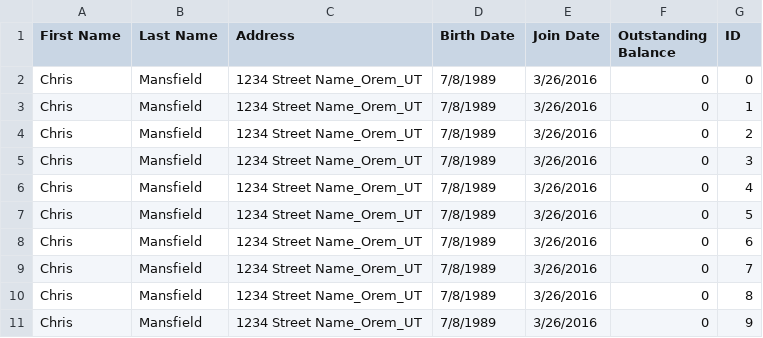
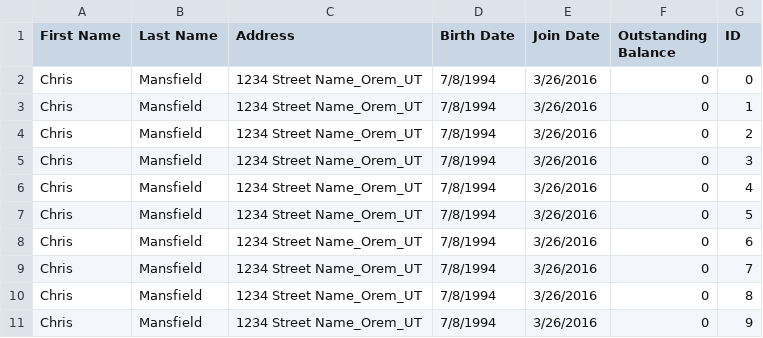
Before and after one commit to susanlrios/CS2450-v2, a CSV file: patron_output.csv, drawn as a sheet.

Commit message:
Patron v0.3

```diff
--- a/patron_output.csv
+++ b/patron_output.csv
@@ -1,11 +1,11 @@
 First Name,Last Name,Address,Birth Date,Join Date,Outstanding Balance,ID
-Chris,Mansfield,1234 Street Name_Orem_UT,7/8/1989,3/26/2016,0,0
-Chris,Mansfield,1234 Street Name_Orem_UT,7/8/1989,3/26/2016,0,1
-Chris,Mansfield,1234 Street Name_Orem_UT,7/8/1989,3/26/2016,0,2
-Chris,Mansfield,1234 Street Name_Orem_UT,7/8/1989,3/26/2016,0,3
-Chris,Mansfield,1234 Street Name_Orem_UT,7/8/1989,3/26/2016,0,4
-Chris,Mansfield,1234 Street Name_Orem_UT,7/8/1989,3/26/2016,0,5
-Chris,Mansfield,1234 Street Name_Orem_UT,7/8/1989,3/26/2016,0,6
-Chris,Mansfield,1234 Street Name_Orem_UT,7/8/1989,3/26/2016,0,7
-Chris,Mansfield,1234 Street Name_Orem_UT,7/8/1989,3/26/2016,0,8
-Chris,Mansfield,1234 Street Name_Orem_UT,7/8/1989,3/26/2016,0,9
+Chris,Mansfield,1234 Street Name_Orem_UT,7/8/1994,3/26/2016,0,0
+Chris,Mansfield,1234 Street Name_Orem_UT,7/8/1994,3/26/2016,0,1
+Chris,Mansfield,1234 Street Name_Orem_UT,7/8/1994,3/26/2016,0,2
+Chris,Mansfield,1234 Street Name_Orem_UT,7/8/1994,3/26/2016,0,3
+Chris,Mansfield,1234 Street Name_Orem_UT,7/8/1994,3/26/2016,0,4
+Chris,Mansfield,1234 Street Name_Orem_UT,7/8/1994,3/26/2016,0,5
+Chris,Mansfield,1234 Street Name_Orem_UT,7/8/1994,3/26/2016,0,6
+Chris,Mansfield,1234 Street Name_Orem_UT,7/8/1994,3/26/2016,0,7
+Chris,Mansfield,1234 Street Name_Orem_UT,7/8/1994,3/26/2016,0,8
+Chris,Mansfield,1234 Street Name_Orem_UT,7/8/1994,3/26/2016,0,9
```
